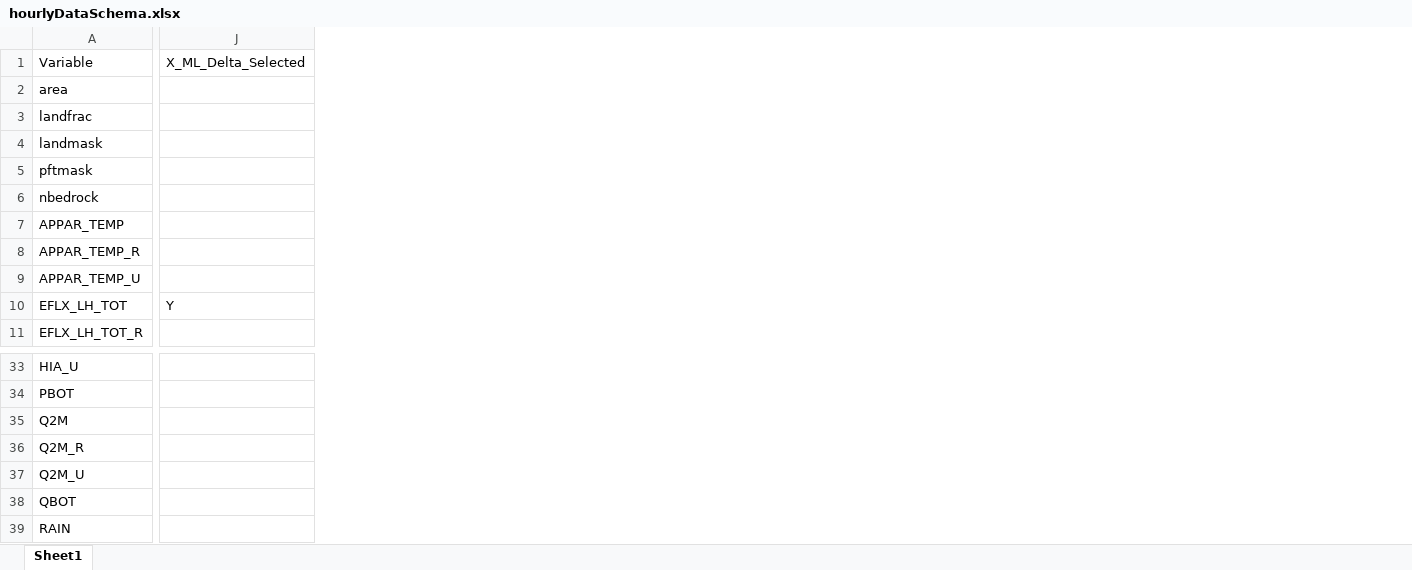
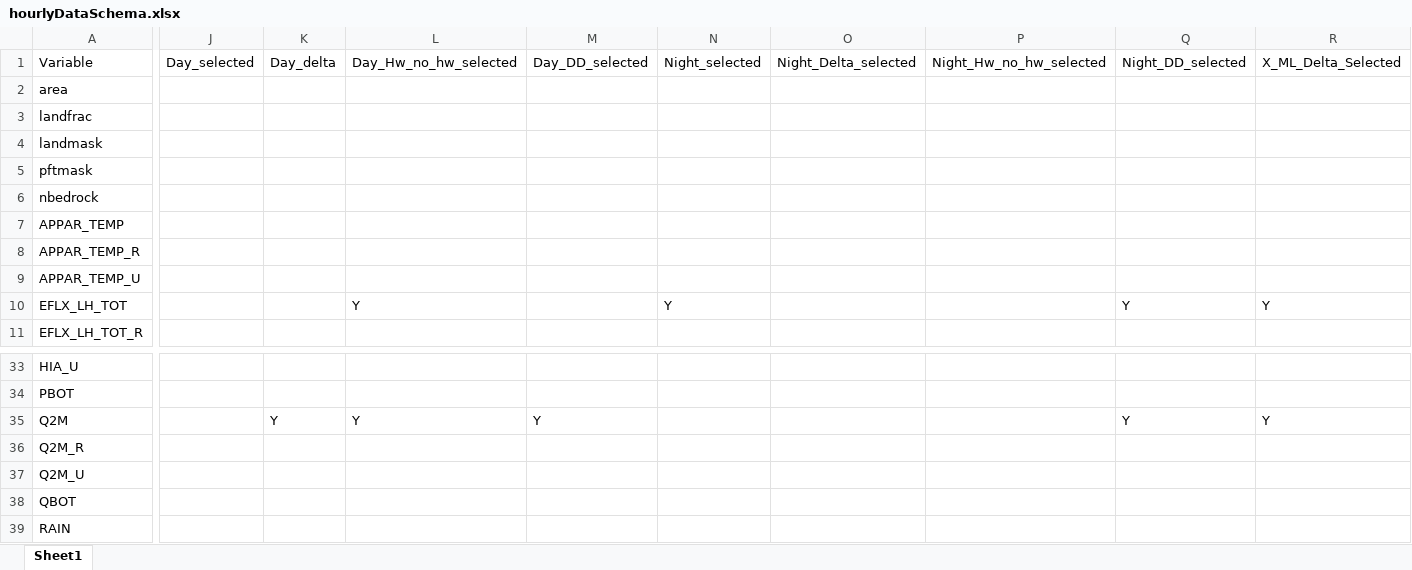
Before and after one commit to johnnyguo2007/research, an Excel workbook: hw_global/Data/hourlyDataSchema.xlsx, sheet Sheet1, drawn as a sheet; only a part is shown, gaps mark what is left out; values as stored, in another font and other column widths than the file's, no borders; addresses are those after the commit; the diff names each change by its address in the sheet, - before the commit and + after, or states it on an @@ line.

Commit message:
config with day night 8 new columns

```diff
--- a/hw_global/Data/hourlyDataSchema.xlsx (sheet Sheet1)
+++ b/hw_global/Data/hourlyDataSchema.xlsx (sheet Sheet1)
+column J, row 1: Day_selected
+column K, row 1: Day_delta; row 35: Y
+column L, rows 1-10: Day_Hw_no_hw_selected |  |  |  |  |  |  |  |  | Y; row 35: Y
+column M, row 1: Day_DD_selected; row 35: Y
+column N, rows 1-10: Night_selected |  |  |  |  |  |  |  |  | Y
+column O, row 1: Night_Delta_selected
+column P, row 1: Night_Hw_no_hw_selected
+column Q, rows 1-10: Night_DD_selected |  |  |  |  |  |  |  |  | Y; row 35: Y
-R35: (empty)
+R35: Y
```
